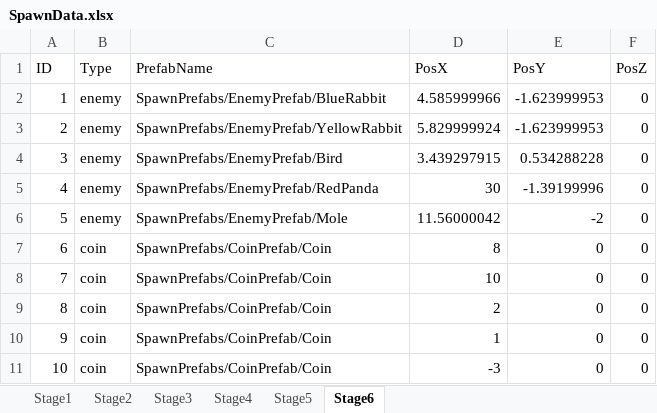
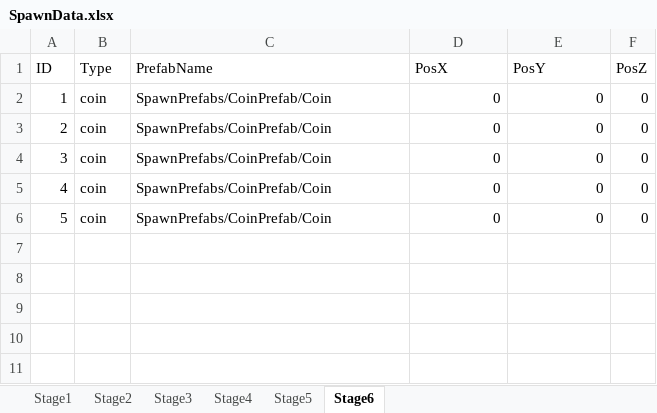
Before and after one commit to Koha58/FLUFF_SWING, an Excel workbook: Assets/Data/SpawnData.xlsx, sheet Stage6, drawn as a sheet; values as stored, in another font and other column widths than the file's, no borders; removed rows and columns are numbered as before the commit, all else as after; the diff names each change by its address in the sheet, - before the commit and + after, or states it on an @@ line.

Commit message:
セレクト画面でデータのリセットをできるようにしました。
Assets>Texture>Item>MoveBlockに動かす用のブロックを追加。

ステージ６の編集。

```diff
--- a/Assets/Data/SpawnData.xlsx (sheet Stage6)
+++ b/Assets/Data/SpawnData.xlsx (sheet Stage6)
-row 2: 1 | enemy | SpawnPrefabs/EnemyPrefab/BlueRabbit | 4.585999966 | -1.623999953 | 0
-row 3: 2 | enemy | SpawnPrefabs/EnemyPrefab/YellowRabbit | 5.829999924 | -1.623999953 | 0
-row 4: 3 | enemy | SpawnPrefabs/EnemyPrefab/Bird | 3.439297915 | 0.534288228 | 0
-row 5: 4 | enemy | SpawnPrefabs/EnemyPrefab/RedPanda | 30 | -1.39199996 | 0
-row 6: 5 | enemy | SpawnPrefabs/EnemyPrefab/Mole | 11.56000042 | -2 | 0
@@ column A (ID) renumbered from row 2 down @@
-D2 (PosX): 8
+D2 (PosX): 0
-D3 (PosX): 10
+D3 (PosX): 0
-D4 (PosX): 2
+D4 (PosX): 0
-D5 (PosX): 1
+D5 (PosX): 0
-D6 (PosX): -3
+D6 (PosX): 0
```
Also changed, not shown: 27 other files.
